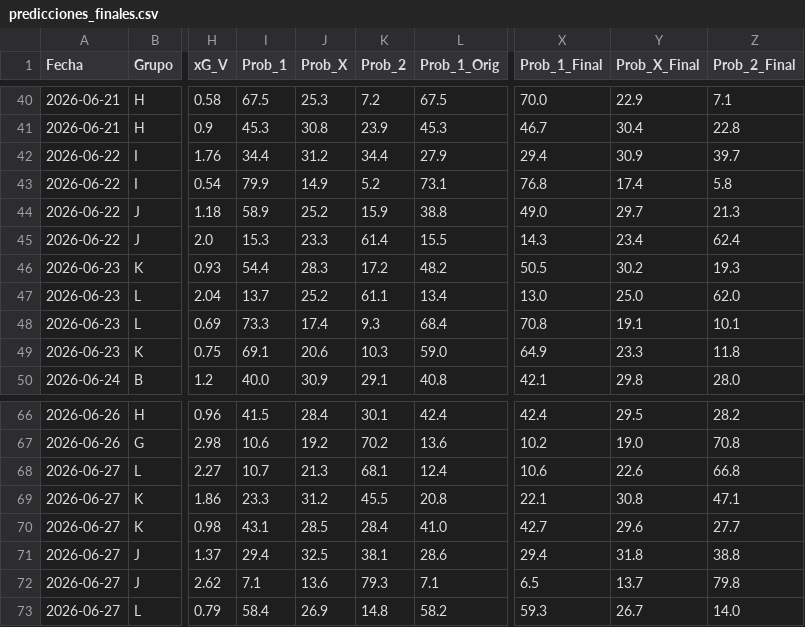
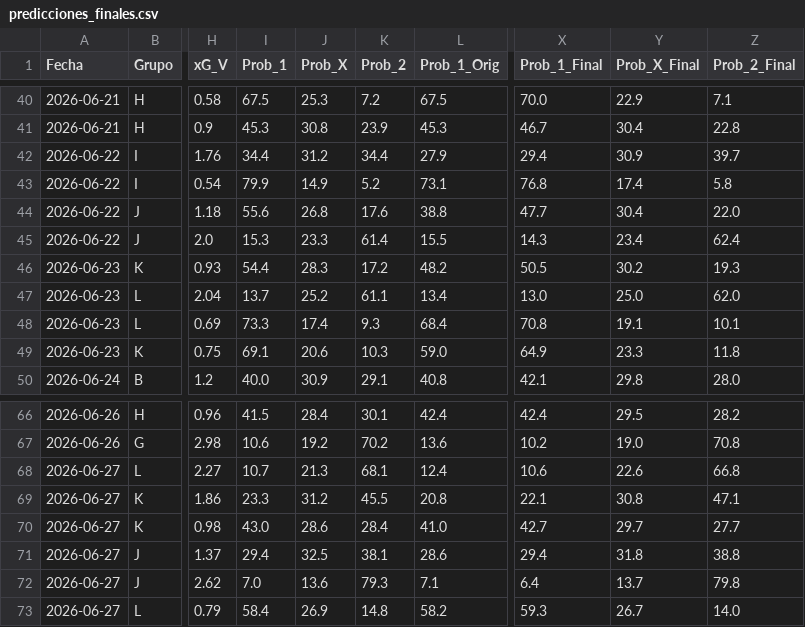
Before and after one commit to Sportpicks/Simulaciones_Mundial, a CSV file: Predicciones/predicciones_finales.csv, drawn as a sheet; only a part is shown, gaps mark what is left out; the diff names each change by its address in the sheet, - before the commit and + after, or states it on an @@ line.

```diff
--- a/Predicciones/predicciones_finales.csv
+++ b/Predicciones/predicciones_finales.csv
-I44 (Prob_1): 58.9
+I44 (Prob_1): 55.6
-J44 (Prob_X): 25.2
+J44 (Prob_X): 26.8
-K44 (Prob_2): 15.9
+K44 (Prob_2): 17.6
-X44 (Prob_1_Final): 49.0
+X44 (Prob_1_Final): 47.7
-Y44 (Prob_X_Final): 29.7
+Y44 (Prob_X_Final): 30.4
-Z44 (Prob_2_Final): 21.3
+Z44 (Prob_2_Final): 22.0
-I70 (Prob_1): 43.1
+I70 (Prob_1): 43.0
-J70 (Prob_X): 28.5
+J70 (Prob_X): 28.6
-Y70 (Prob_X_Final): 29.6
+Y70 (Prob_X_Final): 29.7
-I72 (Prob_1): 7.1
+I72 (Prob_1): 7.0
-X72 (Prob_1_Final): 6.5
+X72 (Prob_1_Final): 6.4
```
Also changed, not shown: 1 other file.
